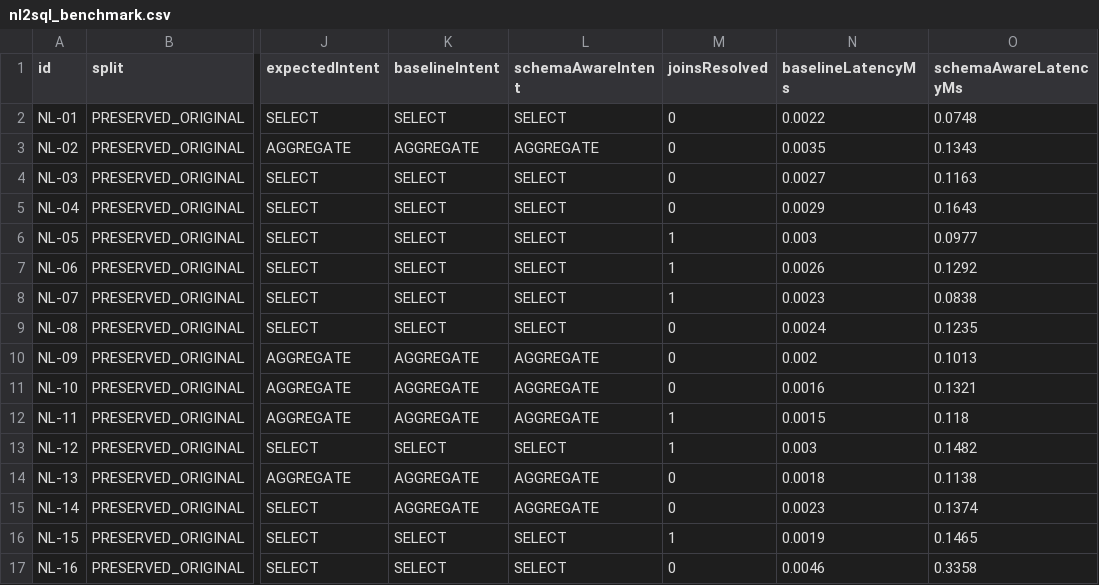
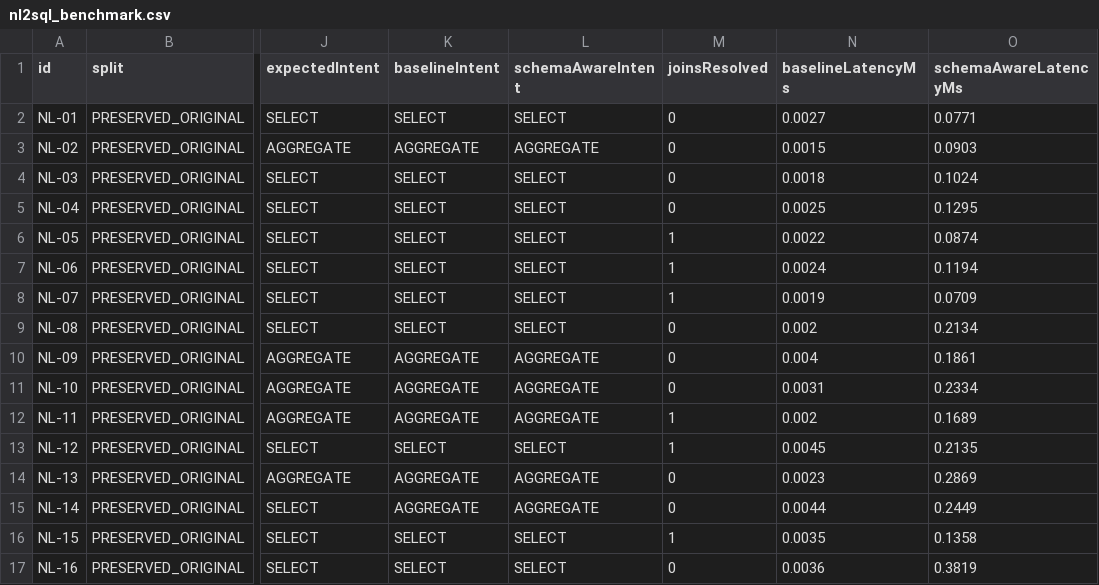
Before and after one commit to ShubhamPatil200507/DBMS-Studio, a CSV file: backend/benchmark_results/nl2sql_benchmark.csv, drawn as a sheet; only a part is shown, gaps mark what is left out; the diff covers the shown part only; the diff names each change by its address in the sheet, - before the commit and + after, or states it on an @@ line.

```diff
--- a/backend/benchmark_results/nl2sql_benchmark.csv
+++ b/backend/benchmark_results/nl2sql_benchmark.csv
-N2 (baselineLatencyMs): 0.0022
+N2 (baselineLatencyMs): 0.0027
-O2 (schemaAwareLatencyMs): 0.0748
+O2 (schemaAwareLatencyMs): 0.0771
-N3 (baselineLatencyMs): 0.0035
+N3 (baselineLatencyMs): 0.0015
-O3 (schemaAwareLatencyMs): 0.1343
+O3 (schemaAwareLatencyMs): 0.0903
-N4 (baselineLatencyMs): 0.0027
+N4 (baselineLatencyMs): 0.0018
-O4 (schemaAwareLatencyMs): 0.1163
+O4 (schemaAwareLatencyMs): 0.1024
-N5 (baselineLatencyMs): 0.0029
+N5 (baselineLatencyMs): 0.0025
-O5 (schemaAwareLatencyMs): 0.1643
+O5 (schemaAwareLatencyMs): 0.1295
-N6 (baselineLatencyMs): 0.003
+N6 (baselineLatencyMs): 0.0022
-O6 (schemaAwareLatencyMs): 0.0977
+O6 (schemaAwareLatencyMs): 0.0874
-N7 (baselineLatencyMs): 0.0026
+N7 (baselineLatencyMs): 0.0024
-O7 (schemaAwareLatencyMs): 0.1292
+O7 (schemaAwareLatencyMs): 0.1194
-N8 (baselineLatencyMs): 0.0023
+N8 (baselineLatencyMs): 0.0019
-O8 (schemaAwareLatencyMs): 0.0838
+O8 (schemaAwareLatencyMs): 0.0709
-N9 (baselineLatencyMs): 0.0024
+N9 (baselineLatencyMs): 0.002
-O9 (schemaAwareLatencyMs): 0.1235
+O9 (schemaAwareLatencyMs): 0.2134
-N10 (baselineLatencyMs): 0.002
+N10 (baselineLatencyMs): 0.004
-O10 (schemaAwareLatencyMs): 0.1013
+O10 (schemaAwareLatencyMs): 0.1861
-N11 (baselineLatencyMs): 0.0016
+N11 (baselineLatencyMs): 0.0031
-O11 (schemaAwareLatencyMs): 0.1321
+O11 (schemaAwareLatencyMs): 0.2334
-N12 (baselineLatencyMs): 0.0015
+N12 (baselineLatencyMs): 0.002
-O12 (schemaAwareLatencyMs): 0.118
+O12 (schemaAwareLatencyMs): 0.1689
-N13 (baselineLatencyMs): 0.003
+N13 (baselineLatencyMs): 0.0045
-O13 (schemaAwareLatencyMs): 0.1482
+O13 (schemaAwareLatencyMs): 0.2135
-N14 (baselineLatencyMs): 0.0018
+N14 (baselineLatencyMs): 0.0023
-O14 (schemaAwareLatencyMs): 0.1138
+O14 (schemaAwareLatencyMs): 0.2869
-N15 (baselineLatencyMs): 0.0023
+N15 (baselineLatencyMs): 0.0044
-O15 (schemaAwareLatencyMs): 0.1374
+O15 (schemaAwareLatencyMs): 0.2449
-N16 (baselineLatencyMs): 0.0019
+N16 (baselineLatencyMs): 0.0035
-O16 (schemaAwareLatencyMs): 0.1465
+O16 (schemaAwareLatencyMs): 0.1358
-N17 (baselineLatencyMs): 0.0046
+N17 (baselineLatencyMs): 0.0036
-O17 (schemaAwareLatencyMs): 0.3358
+O17 (schemaAwareLatencyMs): 0.3819
```
Also changed, not shown: 44 edited cells elsewhere in this file, backend/benchmark_results/normalization_benchmark.csv, backend/benchmark_results/query_optimization_benchmark.csv, 13 other files.
